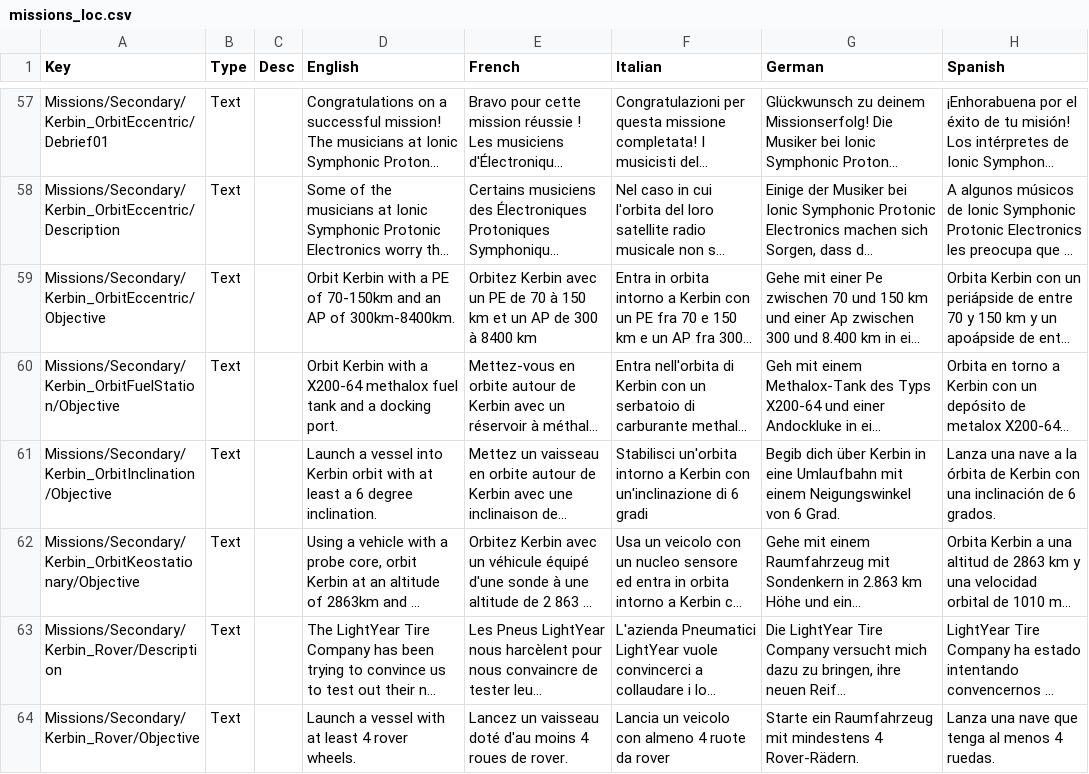
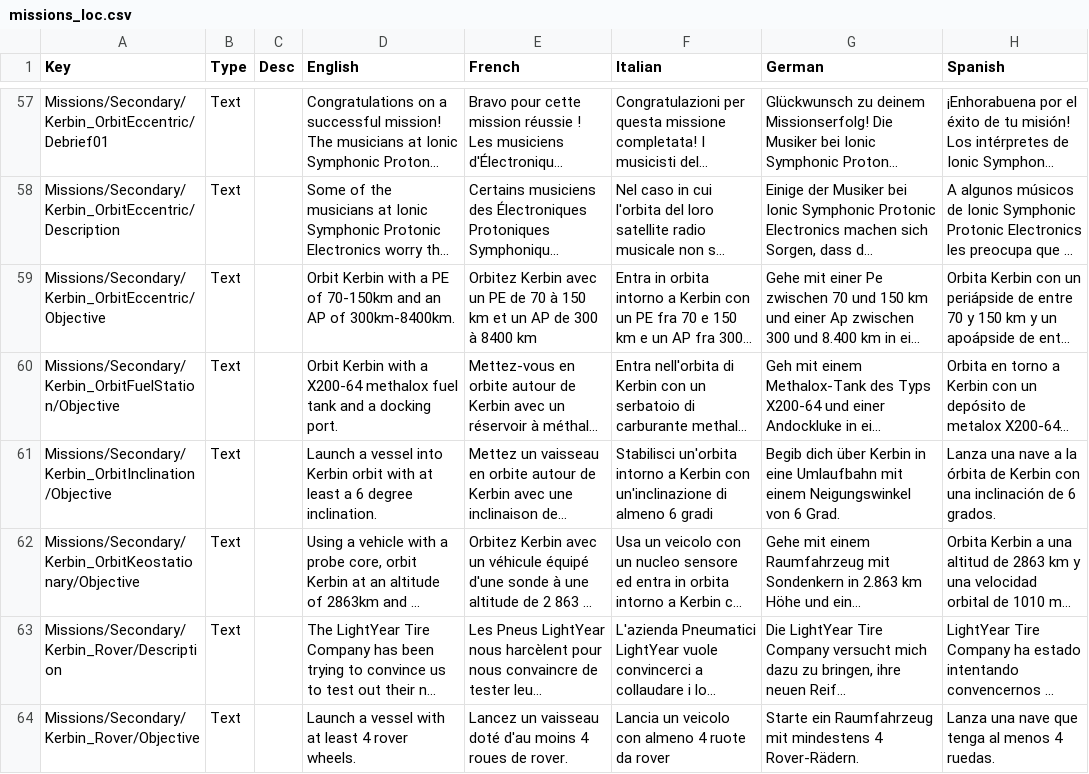
Before and after one commit to KSP2Redux/Content, a CSV file: localizations/missions_loc.csv, drawn as a sheet; only a part is shown, gaps mark what is left out; long unchanged cells end in …; the diff names each change by its address in the sheet, - before the commit and + after, or states it on an @@ line.

```diff
--- a/localizations/missions_loc.csv
+++ b/localizations/missions_loc.csv
-F61 (Italian): …un'inclinazione di 6 gradi
+F61 (Italian): …un'inclinazione di almeno 6 gradi
```
Also changed, not shown: localizations/experiments_loc.csv, localizations/misc_loc.csv, 5 other files.
